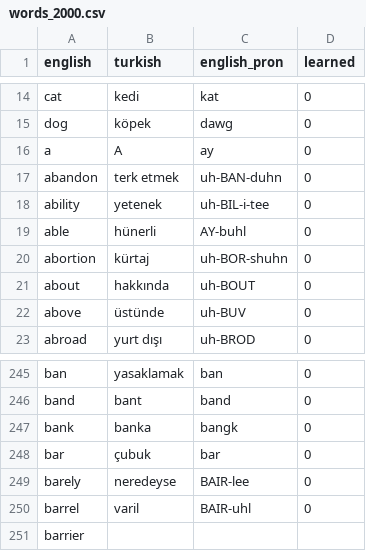
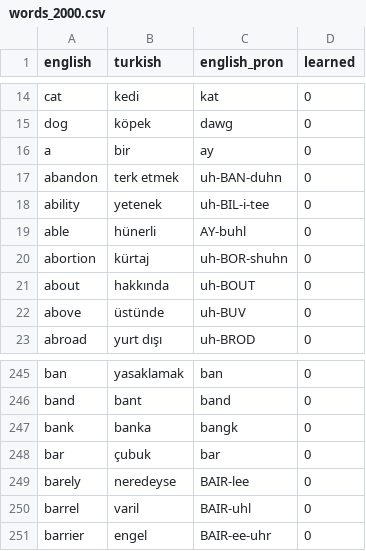
Before and after one commit to ghobtr/Learn_english_word, a CSV file: data/words_2000.csv, drawn as a sheet; only a part is shown, gaps mark what is left out.

```diff
--- a/data/words_2000.csv
+++ b/data/words_2000.csv
@@ -15,3 +15,3 @@ cat,kedi,kat,0
 dog,köpek,dawg,0
-a,A,ay,0
+a,bir,ay,0
 abandon,terk etmek,uh-BAN-duhn,0
@@ -250,2 +250,2 @@ barely,neredeyse,BAIR-lee,0
 barrel,varil,BAIR-uhl,0
-barrier,
+barrier,engel,BAIR-ee-uhr,0
```
